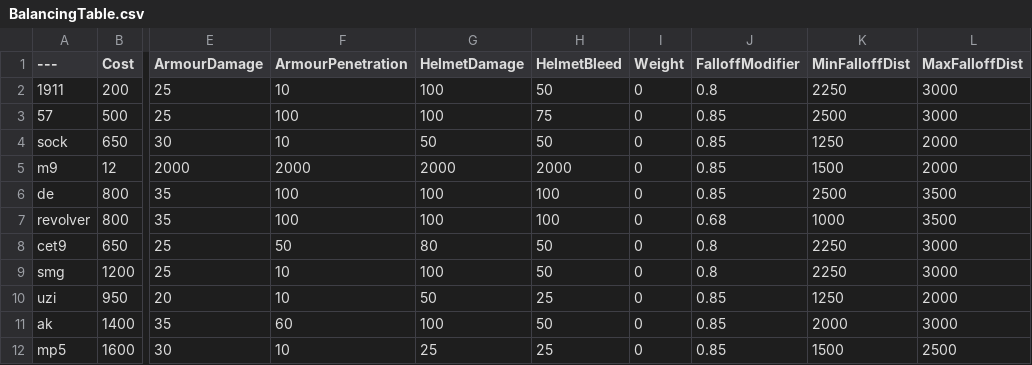
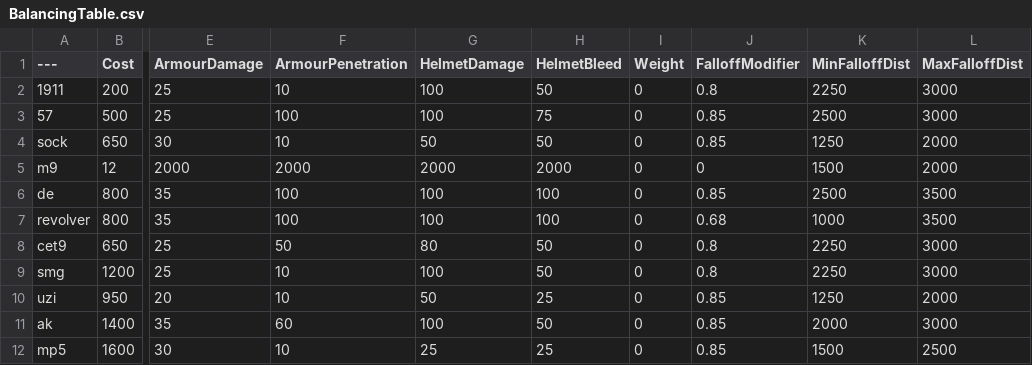
Before and after one commit to gdfghdfhdfh/BalancingTable2.0, a CSV file: BalancingTable.csv, drawn as a sheet; only a part is shown, gaps mark what is left out; the diff names each change by its address in the sheet, - before the commit and + after, or states it on an @@ line.

Commit message:
Update BalancingTable.csv

```diff
--- a/BalancingTable.csv
+++ b/BalancingTable.csv
-J5 (FalloffModifier): 0.85
+J5 (FalloffModifier): 0
```
